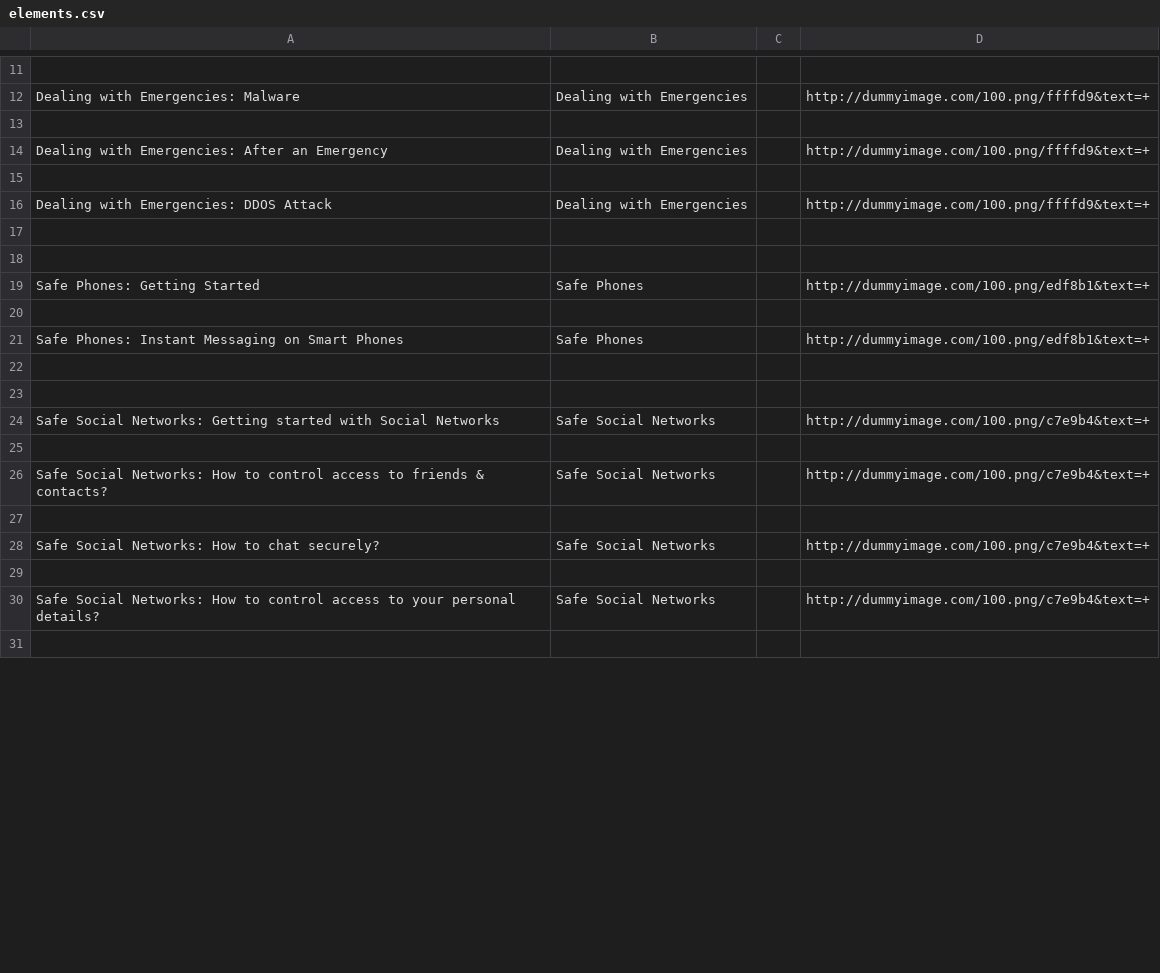
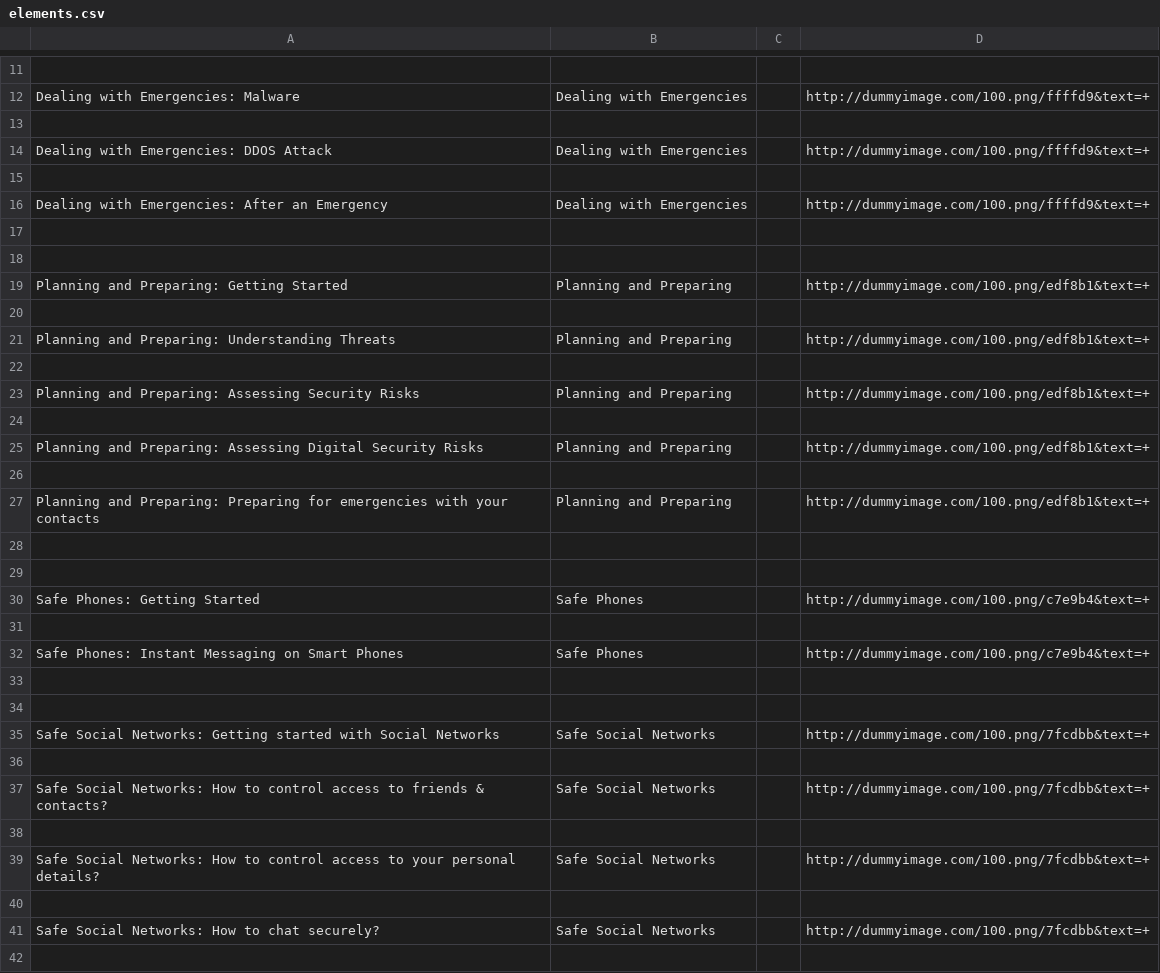
Before and after one commit to iilab/openmentoring-web, a CSV file: citizen/elements.csv, drawn as a sheet; only a part is shown, gaps mark what is left out; the diff covers the shown part only.

```diff
--- a/citizen/elements.csv
+++ b/citizen/elements.csv
@@ -13,19 +13,30 @@ Dealing with Emergencies: Malware,Dealing with Emergencies,,http://dummyimage.co
 
+Dealing with Emergencies: DDOS Attack,Dealing with Emergencies,,http://dummyimage.com/100.png/ffffd9&text=+
+
 Dealing with Emergencies: After an Emergency,Dealing with Emergencies,,http://dummyimage.com/100.png/ffffd9&text=+
 
-Dealing with Emergencies: DDOS Attack,Dealing with Emergencies,,http://dummyimage.com/100.png/ffffd9&text=+
+
+Planning and Preparing: Getting Started,Planning and Preparing,,http://dummyimage.com/100.png/edf8b1&text=+
+
+Planning and Preparing: Understanding Threats,Planning and Preparing,,http://dummyimage.com/100.png/edf8b1&text=+
+
+Planning and Preparing: Assessing Security Risks,Planning and Preparing,,http://dummyimage.com/100.png/edf8b1&text=+
+
+Planning and Preparing: Assessing Digital Security Risks,Planning and Preparing,,http://dummyimage.com/100.png/edf8b1&text=+
+
+Planning and Preparing: Preparing for emergencies with your contacts,Planning and Preparing,,http://dummyimage.com/100.png/edf8b1&text=+
 
 
-Safe Phones: Getting Started,Safe Phones,,http://dummyimage.com/100.png/edf8b1&text=+
+Safe Phones: Getting Started,Safe Phones,,http://dummyimage.com/100.png/c7e9b4&text=+
 
-Safe Phones: Instant Messaging on Smart Phones,Safe Phones,,http://dummyimage.com/100.png/edf8b1&text=+
+Safe Phones: Instant Messaging on Smart Phones,Safe Phones,,http://dummyimage.com/100.png/c7e9b4&text=+
 
 
-Safe Social Networks: Getting started with Social Networks,Safe Social Networks,,http://dummyimage.com/100.png/c7e9b4&text=+
+Safe Social Networks: Getting started with Social Networks,Safe Social Networks,,http://dummyimage.com/100.png/7fcdbb&text=+
 
-Safe Social Networks: How to control access to friends & contacts?,Safe Social Networks,,http://dummyimage.com/100.png/c7e9b4&text=+
+Safe Social Networks: How to control access to friends & contacts?,Safe Social Networks,,http://dummyimage.com/100.png/7fcdbb&text=+
 
-Safe Social Networks: How to chat securely?,Safe Social Networks,,http://dummyimage.com/100.png/c7e9b4&text=+
+Safe Social Networks: How to control access to your personal details?,Safe Social Networks,,http://dummyimage.com/100.png/7fcdbb&text=+
 
-Safe Social Networks: How to control access to your personal details?,Safe Social Networks,,http://dummyimage.com/100.png/c7e9b4&text=+
+Safe Social Networks: How to chat securely?,Safe Social Networks,,http://dummyimage.com/100.png/7fcdbb&text=+
 
```
Also changed, not shown: 10 added rows, 21 removed rows, 2 moved rows and 11 edited cells elsewhere in this file, 32 other files.
